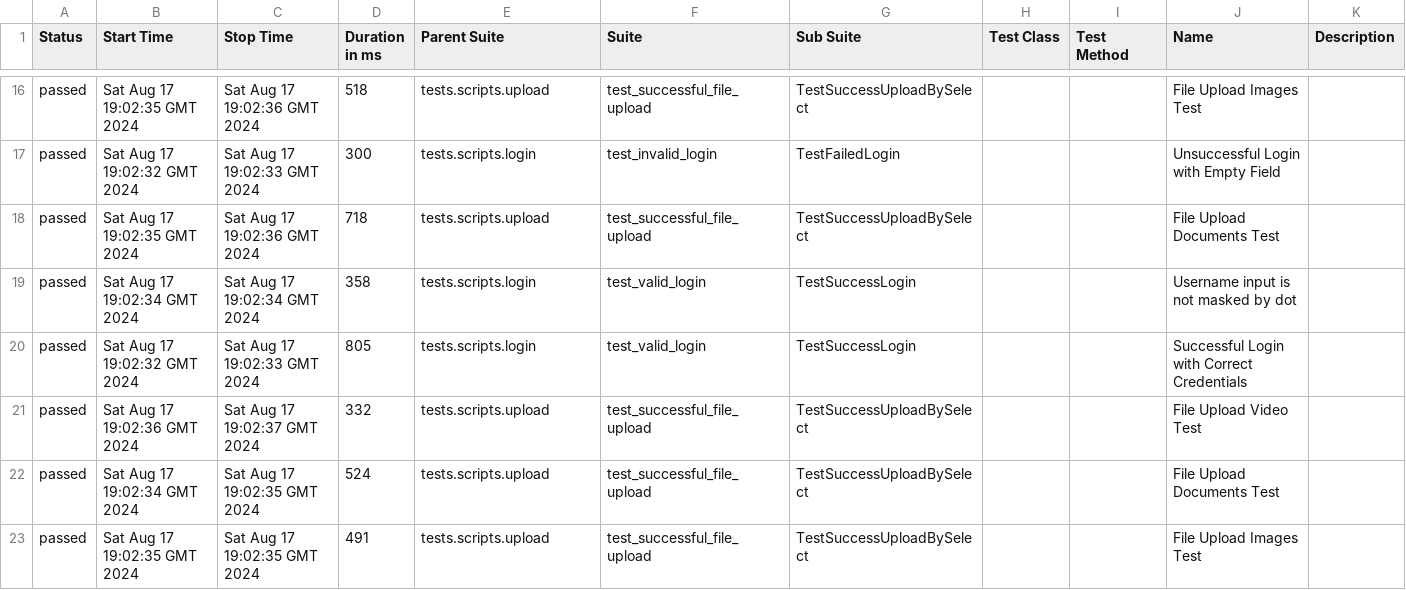
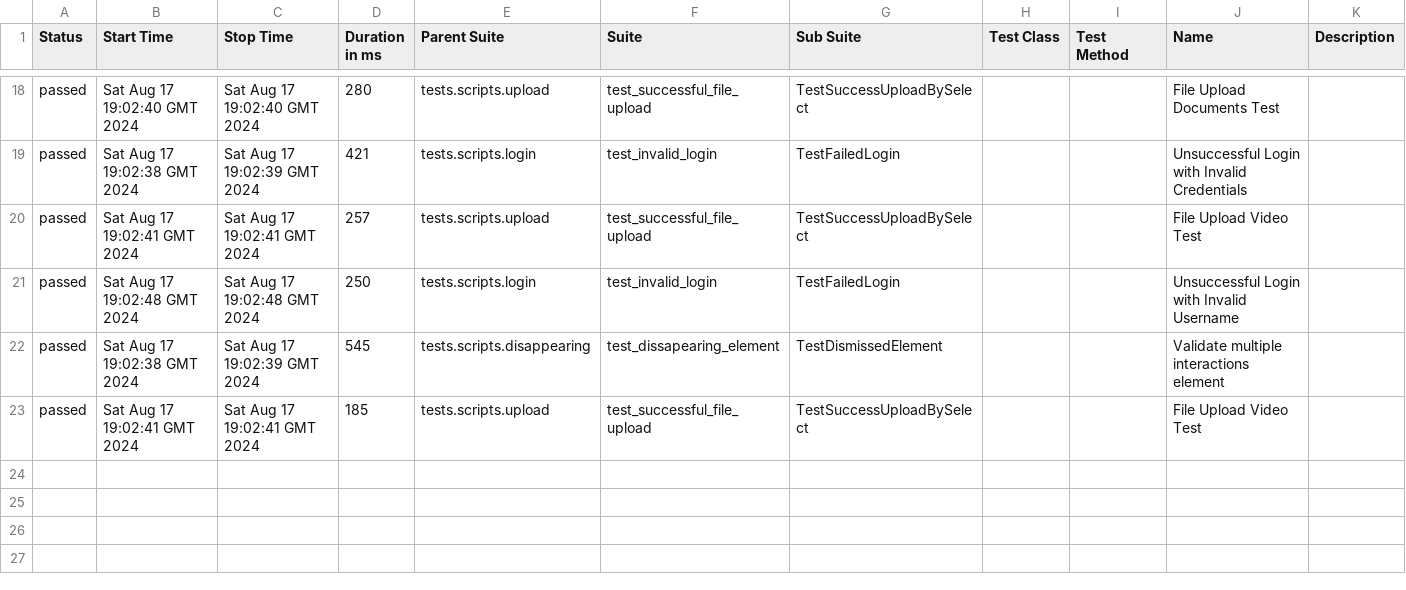
Before and after one commit to 009MHz/selenium_demo, a CSV file: 6/data/suites.csv, drawn as a sheet; only a part is shown, gaps mark what is left out; the diff covers the shown part only.

```diff
--- a/6/data/suites.csv
+++ b/6/data/suites.csv
@@ -16,8 +18,6 @@
-"passed","Sat Aug 17 19:02:35 GMT 2024","Sat Aug 17 19:02:36 GMT 2024","518","tests.scripts.upload","test_successful_file_upload","TestSuccessUploadBySelect","","","File Upload Images Test",""
-"passed","Sat Aug 17 19:02:32 GMT 2024","Sat Aug 17 19:02:33 GMT 2024","300","tests.scripts.login","test_invalid_login","TestFailedLogin","","","Unsuccessful Login with Empty Field",""
-"passed","Sat Aug 17 19:02:35 GMT 2024","Sat Aug 17 19:02:36 GMT 2024","718","tests.scripts.upload","test_successful_file_upload","TestSuccessUploadBySelect","","","File Upload Documents Test",""
-"passed","Sat Aug 17 19:02:34 GMT 2024","Sat Aug 17 19:02:34 GMT 2024","358","tests.scripts.login","test_valid_login","TestSuccessLogin","","","Username input is not masked by dot",""
-"passed","Sat Aug 17 19:02:32 GMT 2024","Sat Aug 17 19:02:33 GMT 2024","805","tests.scripts.login","test_valid_login","TestSuccessLogin","","","Successful Login with Correct Credentials",""
-"passed","Sat Aug 17 19:02:36 GMT 2024","Sat Aug 17 19:02:37 GMT 2024","332","tests.scripts.upload","test_successful_file_upload","TestSuccessUploadBySelect","","","File Upload Video Test",""
-"passed","Sat Aug 17 19:02:34 GMT 2024","Sat Aug 17 19:02:35 GMT 2024","524","tests.scripts.upload","test_successful_file_upload","TestSuccessUploadBySelect","","","File Upload Documents Test",""
-"passed","Sat Aug 17 19:02:35 GMT 2024","Sat Aug 17 19:02:35 GMT 2024","491","tests.scripts.upload","test_successful_file_upload","TestSuccessUploadBySelect","","","File Upload Images Test",""
+"passed","Sat Aug 17 19:02:40 GMT 2024","Sat Aug 17 19:02:40 GMT 2024","280","tests.scripts.upload","test_successful_file_upload","TestSuccessUploadBySelect","","","File Upload Documents Test",""
+"passed","Sat Aug 17 19:02:38 GMT 2024","Sat Aug 17 19:02:39 GMT 2024","421","tests.scripts.login","test_invalid_login","TestFailedLogin","","","Unsuccessful Login with Invalid Credentials",""
+"passed","Sat Aug 17 19:02:41 GMT 2024","Sat Aug 17 19:02:41 GMT 2024","257","tests.scripts.upload","test_successful_file_upload","TestSuccessUploadBySelect","","","File Upload Video Test",""
+"passed","Sat Aug 17 19:02:48 GMT 2024","Sat Aug 17 19:02:48 GMT 2024","250","tests.scripts.login","test_invalid_login","TestFailedLogin","","","Unsuccessful Login with Invalid Username",""
+"passed","Sat Aug 17 19:02:38 GMT 2024","Sat Aug 17 19:02:39 GMT 2024","545","tests.scripts.disappearing","test_dissapearing_element","TestDismissedElement","","","Validate multiple interactions element",""
+"passed","Sat Aug 17 19:02:41 GMT 2024","Sat Aug 17 19:02:41 GMT 2024","185","tests.scripts.upload","test_successful_file_upload","TestSuccessUploadBySelect","","","File Upload Video Test",""
```
Also changed, not shown: 5 added rows, 3 removed rows and 49 edited cells elsewhere in this file, 6/data/behaviors.csv, 47 other files.
